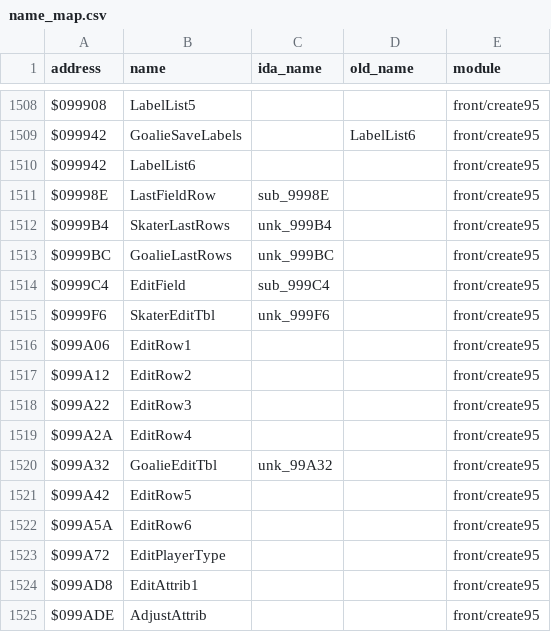
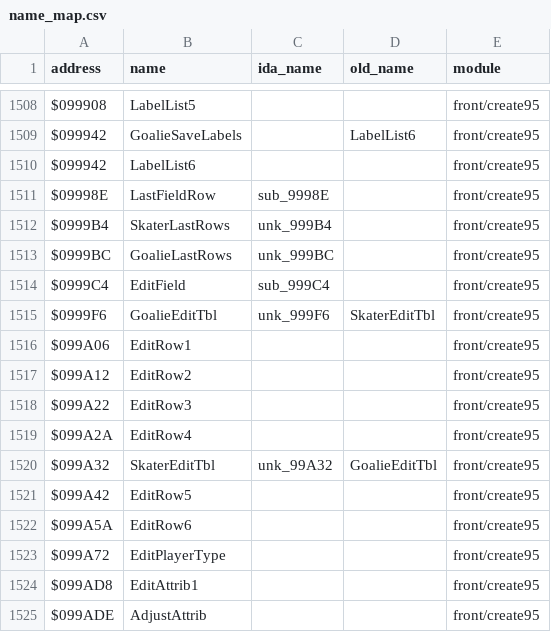
Before and after one commit to abdulahmad/NHL95Genesis, a CSV file: docs/name_map.csv, drawn as a sheet; only a part is shown, gaps mark what is left out.

Commit message:
create95: hand review; swap SkaterEditTbl/GoalieEditTbl (CreateType 0 is the goalie: the table used for 0 holds the goalie edits); attribute names on the edit handlers

```diff
--- a/docs/name_map.csv
+++ b/docs/name_map.csv
@@ -1514,3 +1514,3 @@ $0999BC,GoalieLastRows,unk_999BC,,front/create95
 $0999C4,EditField,sub_999C4,,front/create95
-$0999F6,SkaterEditTbl,unk_999F6,,front/create95
+$0999F6,GoalieEditTbl,unk_999F6,SkaterEditTbl,front/create95
 $099A06,EditRow1,,,front/create95
@@ -1519,3 +1519,3 @@ $099A22,EditRow3,,,front/create95
 $099A2A,EditRow4,,,front/create95
-$099A32,GoalieEditTbl,unk_99A32,,front/create95
+$099A32,SkaterEditTbl,unk_99A32,GoalieEditTbl,front/create95
 $099A42,EditRow5,,,front/create95
```
Also changed, not shown: 3 other files.
